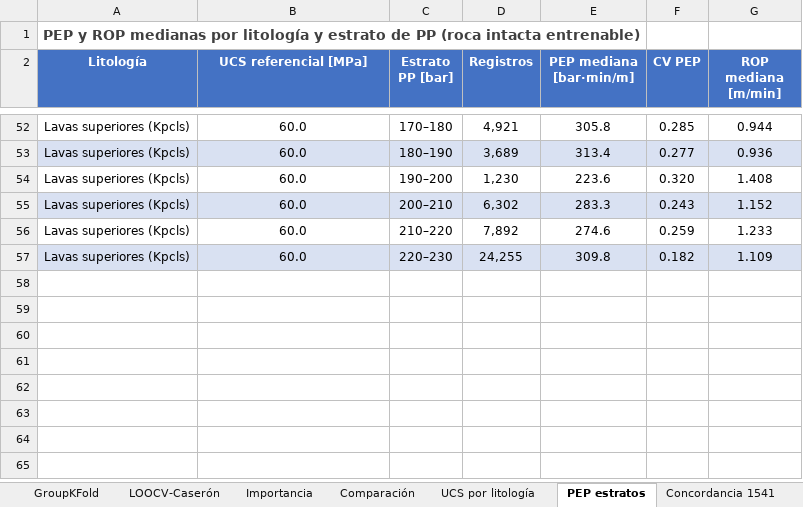
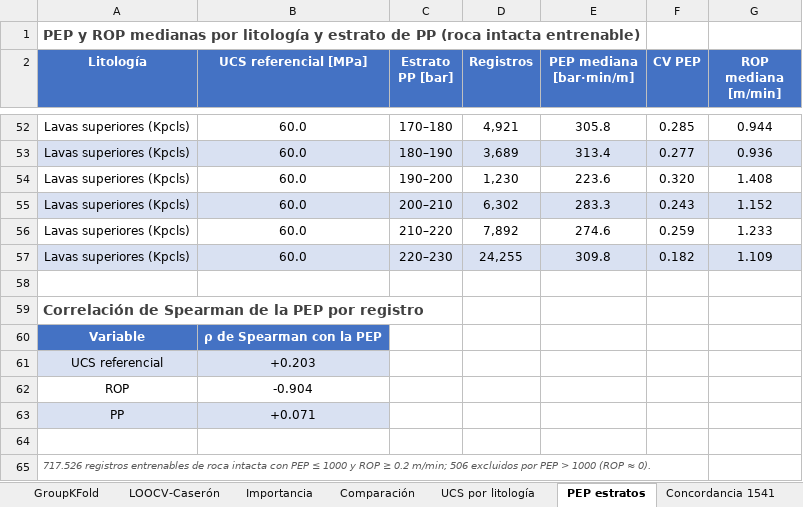
Before and after one commit to LucianoSM222/Proyecto2, an Excel workbook: figuras/finales/tablas_capitulo6.xlsx, sheet PEP estratos, drawn as a sheet; only a part is shown, gaps mark what is left out; values as stored, in another font and other column widths than the file's, no borders; the diff names each change by its address in the sheet, - before the commit and + after, or states it on an @@ line.

```diff
--- a/figuras/finales/tablas_capitulo6.xlsx (sheet PEP estratos)
+++ b/figuras/finales/tablas_capitulo6.xlsx (sheet PEP estratos)
+row 58: (empty)
+row 59: Correlación de Spearman de la PEP por registro
+row 60: Variable | ρ de Spearman con la PEP
+row 61: UCS referencial | +0.203
+row 62: ROP | -0.904
+row 63: PP | +0.071
+row 64: (empty)
+row 65: 717.526 registros entrenables de roca intacta con PEP ≤ 1000 y ROP ≥ 0.2 m/min; 506 excluidos por PEP > 1000 (ROP ≈ 0).
```
Also changed, not shown: sheet Bloques, 3 other files.
